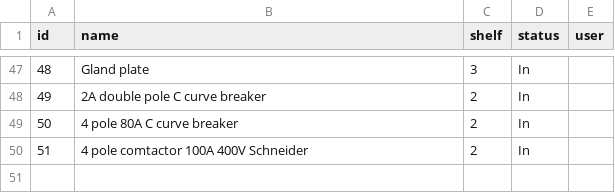
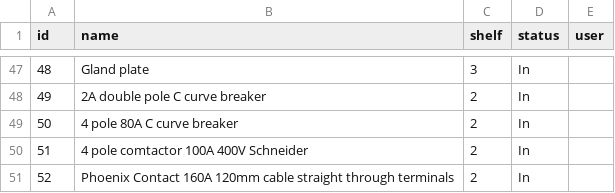
Before and after one commit to Andrew-DevEx/Andrew-DevEx.github.io, a CSV file: inventory.csv, drawn as a sheet; only a part is shown, gaps mark what is left out.

Commit message:
Add item 52: Phoenix Contact 160A 120mm cable straight through terminals

```diff
--- a/inventory.csv
+++ b/inventory.csv
@@ -50 +50,2 @@ id,name,shelf,status,user
 51,4 pole comtactor 100A 400V Schneider,2,In,
+52,Phoenix Contact 160A 120mm cable straight through terminals,2,In,
```
